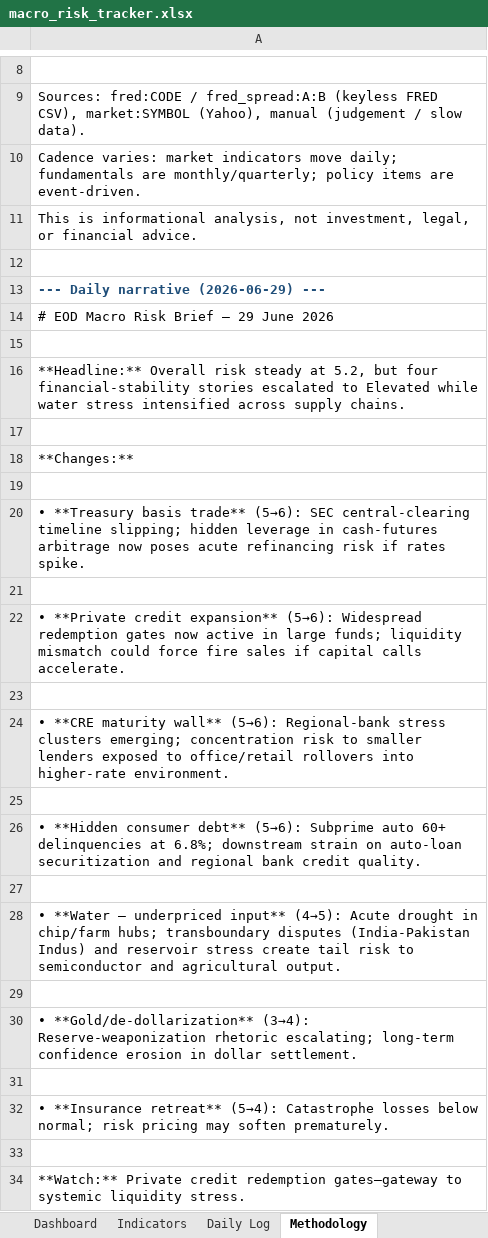
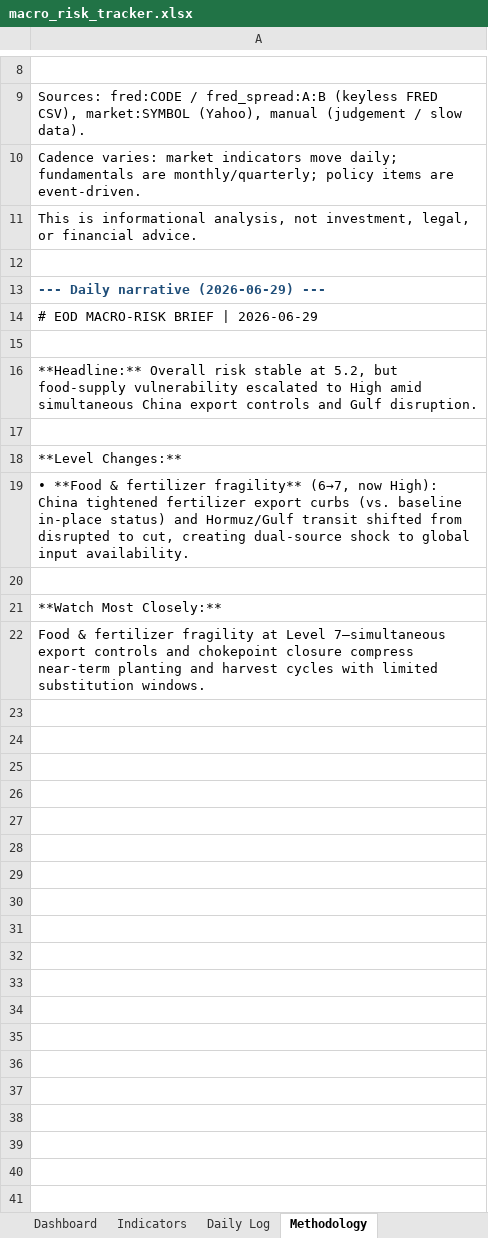
Before and after one commit to San-Geo/macro-risk-tracker, an Excel workbook: output/macro_risk_tracker.xlsx, sheet Methodology, drawn as a sheet; only a part is shown, gaps mark what is left out; values as stored, in another font and other column widths than the file's, no borders; removed rows and columns are numbered as before the commit, all else as after; the diff names each change by its address in the sheet, - before the commit and + after, or states it on an @@ line.

```diff
--- a/output/macro_risk_tracker.xlsx (sheet Methodology)
+++ b/output/macro_risk_tracker.xlsx (sheet Methodology)
-A14: # EOD Macro Risk Brief – 29 June 2026
+A14: # EOD MACRO-RISK BRIEF | 2026-06-29
-A16: …Overall risk steady at 5.2, but four financial-stability stories escalated to Elevated while water stress intensified across supply chains.
+A16: …Overall risk stable at 5.2, but food-supply vulnerability escalated to High amid simultaneous China export controls and Gulf disruption.
-A18: **Changes:**
+A18: **Level Changes:**
+row 19: • **Food & fertilizer fragility** (6→7, now High): China tightened fertilizer export curbs (vs. baseline in-place status) and Hormuz/Gulf transit shifted from disrupted to cut, creating dual-source shock to global input availability.
-A21: • **Treasury basis trade** (5→6): SEC central-clearing timeline slipping; hidden leverage in cash-futures arbitrage now poses acute refinancing risk if rates spike.
+A21: **Watch Most Closely:**
-row 21: (empty)
-A22: • **Private credit expansion** (5→6): Widespread redemption gates now active in large funds; liquidity mismatch could force fire sales if capital calls accelerate.
+A22: Food & fertilizer fragility at Level 7—simultaneous export controls and chokepoint closure compress near-term planting and harvest cycles with limited substitution windows.
-row 23: (empty)
-row 24: • **CRE maturity wall** (5→6): Regional-bank stress clusters emerging; concentration risk to smaller lenders exposed to office/retail rollovers into higher-rate environment.
-row 25: (empty)
-row 26: • **Hidden consumer debt** (5→6): Subprime auto 60+ delinquencies at 6.8%; downstream strain on auto-loan securitization and regional bank credit quality.
-row 27: (empty)
-row 28: • **Water – underpriced input** (4→5): Acute drought in chip/farm hubs; transboundary disputes (India-Pakistan Indus) and reservoir stress create tail risk to semiconductor and agricultural output.
-row 29: (empty)
-row 30: • **Gold/de-dollarization** (3→4): Reserve-weaponization rhetoric escalating; long-term confidence erosion in dollar settlement.
-row 31: (empty)
-row 32: • **Insurance retreat** (5→4): Catastrophe losses below normal; risk pricing may soften prematurely.
-row 33: (empty)
-row 34: **Watch:** Private credit redemption gates—gateway to systemic liquidity stress.
```
Also changed, not shown: sheet Daily Log, sheet Indicators, sheet Dashboard, 7 other files.
